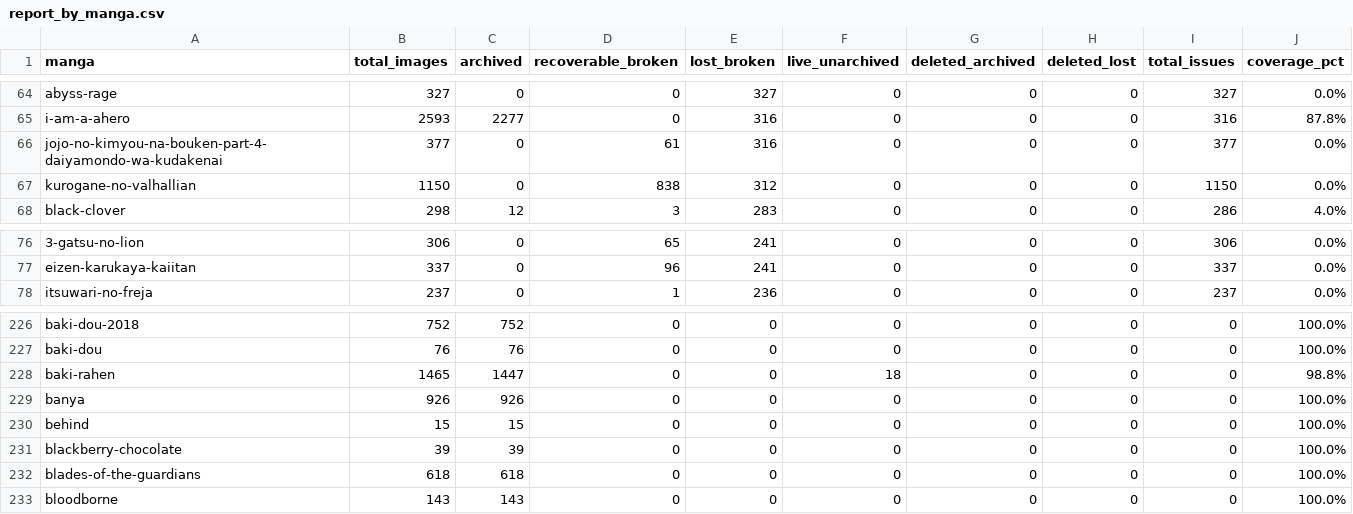
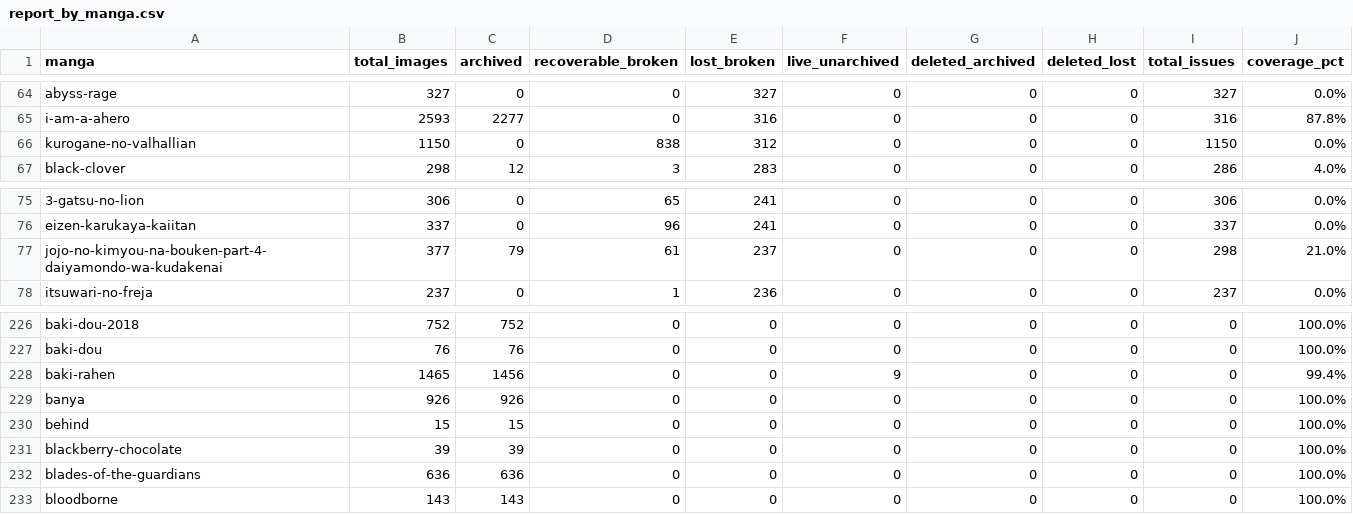
Before and after one commit to 24bit192kHz/3asq-image-recovery-site, a CSV file: report_by_manga.csv, drawn as a sheet; only a part is shown, gaps mark what is left out; removed rows and columns are numbered as before the commit, all else as after; the diff names each change by its address in the sheet, - before the commit and + after, or states it on an @@ line.

```diff
--- a/report_by_manga.csv
+++ b/report_by_manga.csv
-row 66: jojo-no-kimyou-na-bouken-part-4-daiyamondo-wa-kudakenai | 377 | 0 | 61 | 316 | 0 | 0 | 0 | 377 | 0.0%
+row 77: jojo-no-kimyou-na-bouken-part-4-daiyamondo-wa-kudakenai | 377 | 79 | 61 | 237 | 0 | 0 | 0 | 298 | 21.0%
-C228 (archived): 1447
+C228 (archived): 1456
-F228 (live_unarchived): 18
+F228 (live_unarchived): 9
-J228 (coverage_pct): 98.8%
+J228 (coverage_pct): 99.4%
-B232 (total_images): 618
+B232 (total_images): 636
-C232 (archived): 618
+C232 (archived): 636
```
Also changed, not shown: report_pending.csv, report_summary.csv, 4 other files.
